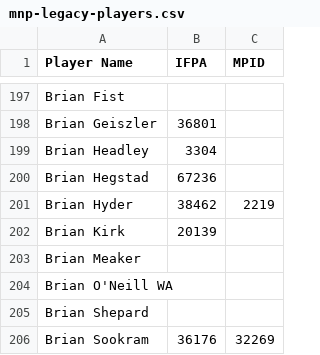
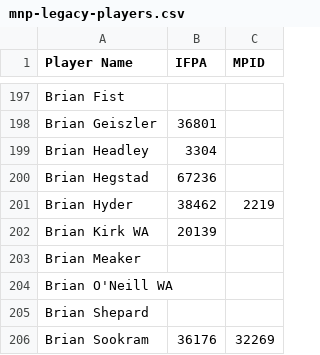
Before and after one commit to madcock/IPR, a CSV file: mnp-legacy-players.csv, drawn as a sheet; only a part is shown, gaps mark what is left out; the diff covers the shown part only.

Commit message:
Update mnp-legacy-players.csv
roster updates

```diff
--- a/mnp-legacy-players.csv
+++ b/mnp-legacy-players.csv
@@ -201,3 +201,3 @@ Brian Hegstad,67236,
 Brian Hyder,38462,2219
-Brian Kirk,20139,
+Brian Kirk WA,20139,
 Brian Meaker,,
```
Also changed, not shown: 10 added rows and 1 removed row elsewhere in this file.
